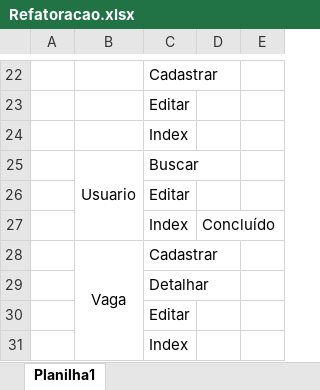
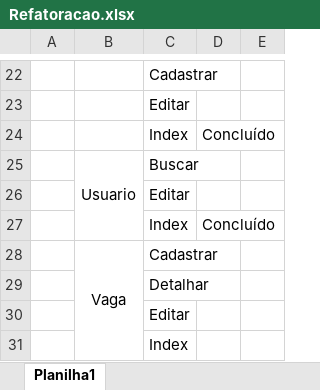
Before and after one commit to jecesario/tcc-senai-ds, an Excel workbook: Refatoracao.xlsx, sheet Planilha1, drawn as a sheet; only a part is shown, gaps mark what is left out; values as stored, in another font and other column widths than the file's, no borders; the diff names each change by its address in the sheet, - before the commit and + after, or states it on an @@ line.

```diff
--- a/Refatoracao.xlsx (sheet Planilha1)
+++ b/Refatoracao.xlsx (sheet Planilha1)
-D24: (empty)
+D24: Concluído
```
Also changed, not shown: 18 other files.
